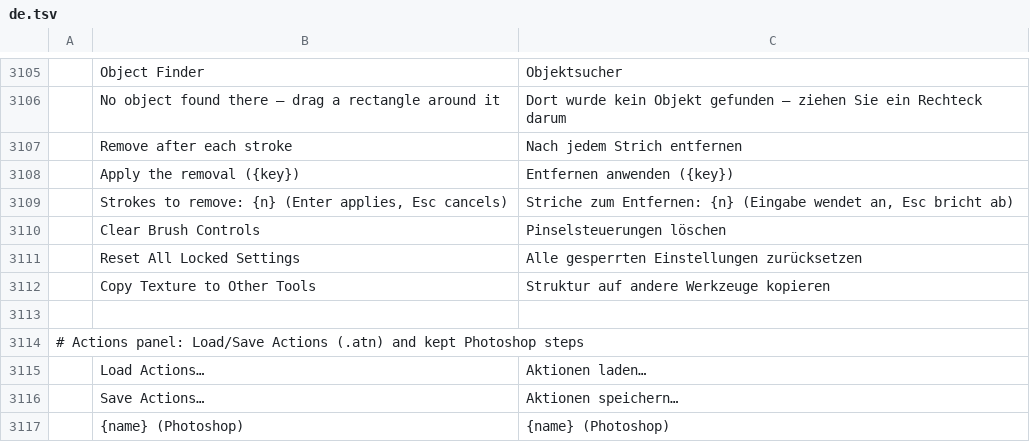
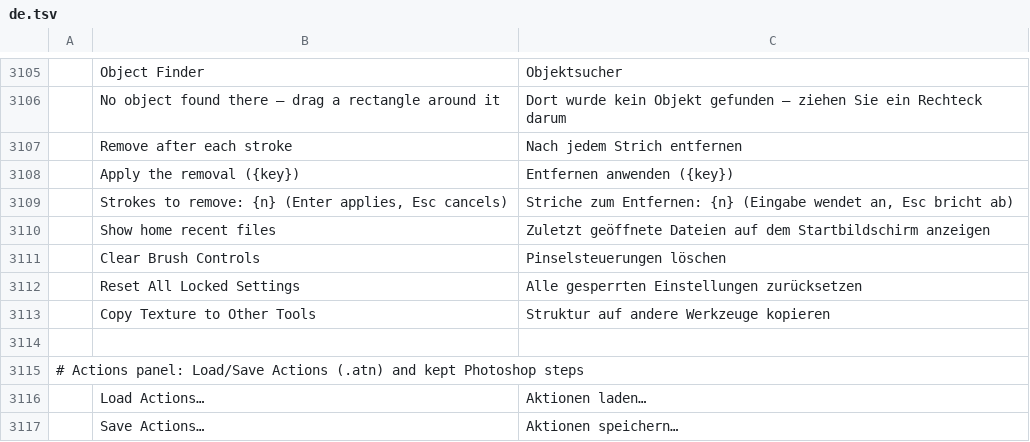
Before and after one commit to salim-studio/photosweet, a TSV file: crates/ui-egui/src/i18n/de.tsv, drawn as a sheet; only a part is shown, gaps mark what is left out; the shorter side is filled out with more unchanged rows; the diff names each change by its address in the sheet, - before the commit and + after, or states it on an @@ line.

```diff
--- a/crates/ui-egui/src/i18n/de.tsv
+++ b/crates/ui-egui/src/i18n/de.tsv
+row 3110:  | Show home recent files | Zuletzt geöffnete Dateien auf dem Startbildschirm anzeigen
```
Also changed, not shown: crates/ui-egui/src/i18n/el.tsv, crates/ui-egui/src/i18n/hu.tsv, 22 other files.
